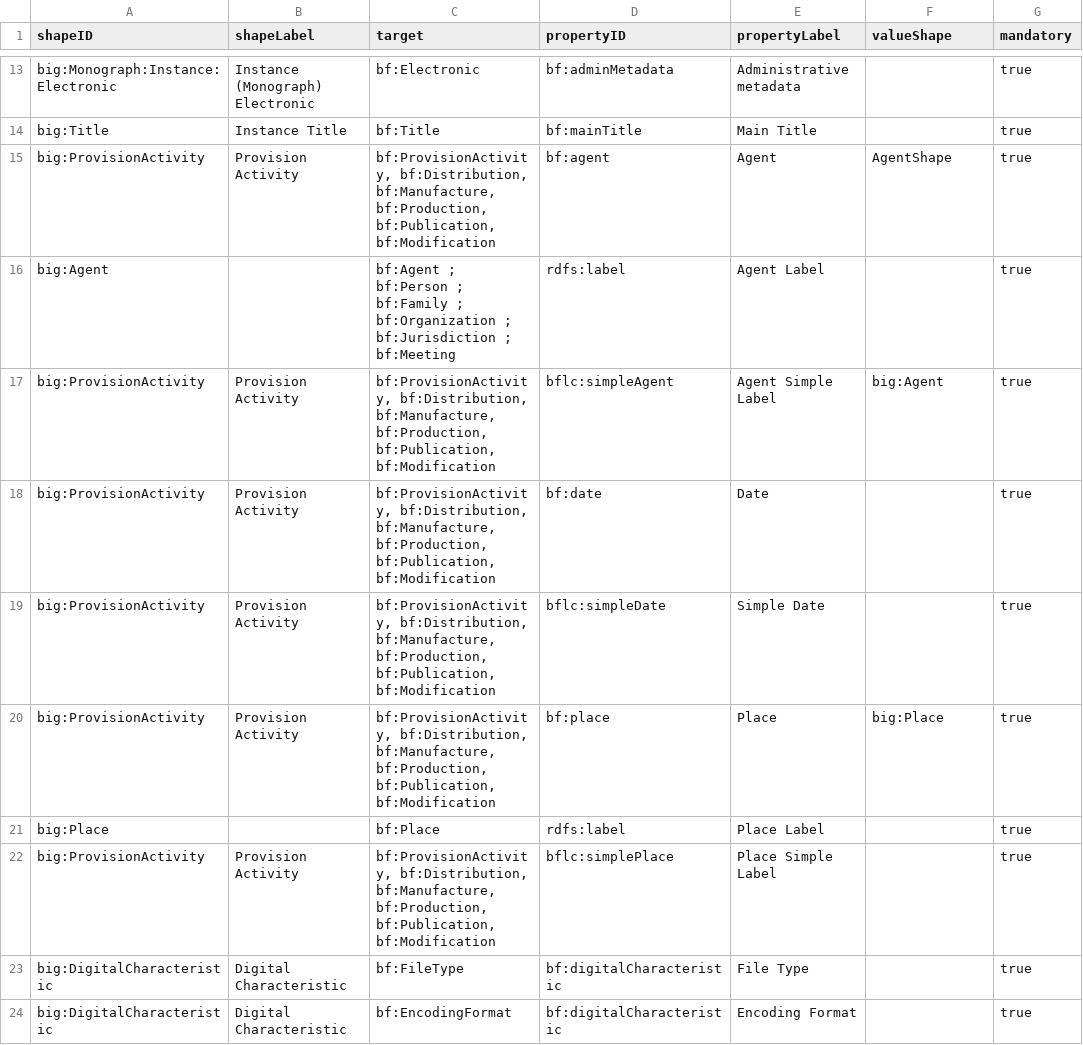
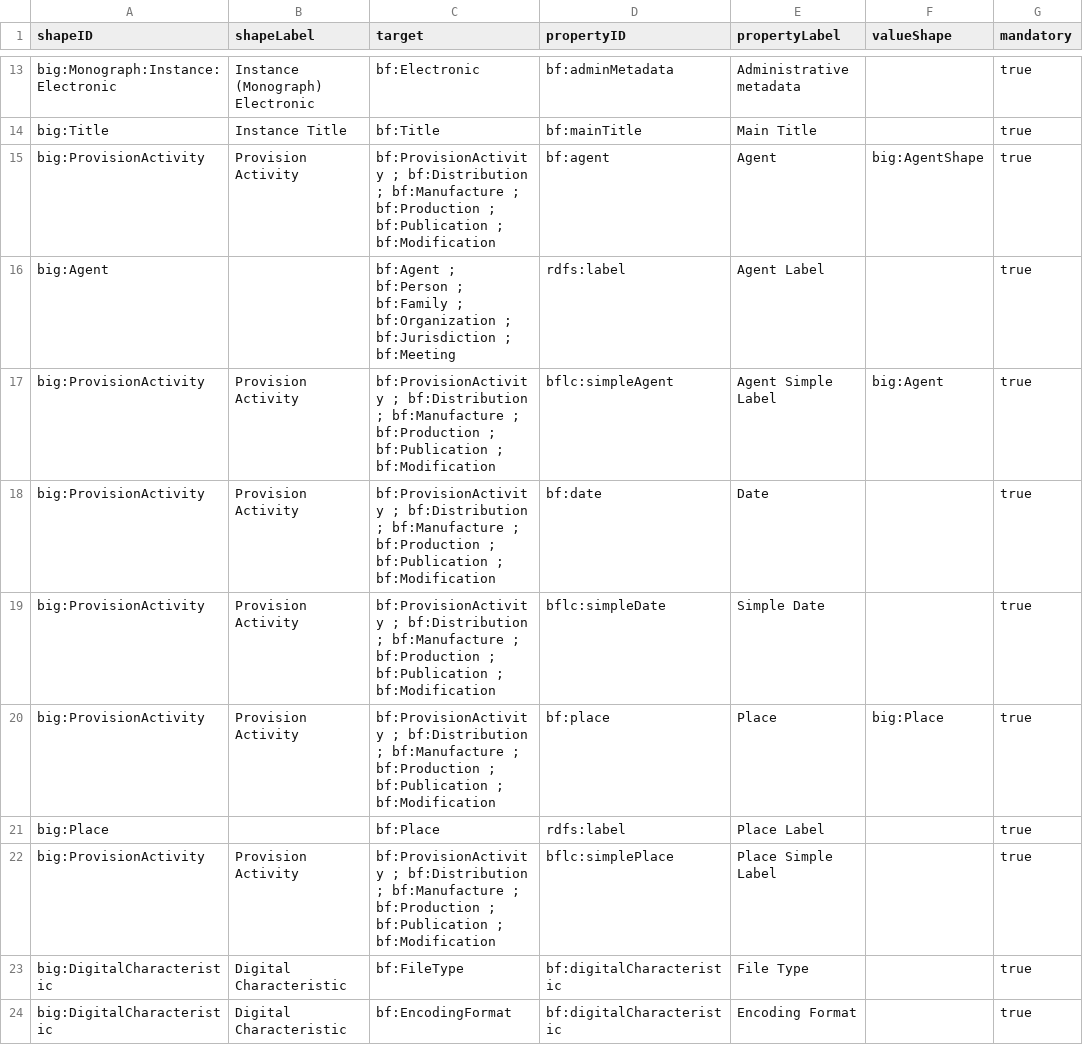
Before and after one commit to bf-interop/DCTap, a TSV file: Monograph DCTAP/Monograph_Instance_Electronic.tsv, drawn as a sheet; only a part is shown, gaps mark what is left out; the diff names each change by its address in the sheet, - before the commit and + after, or states it on an @@ line.

```diff
--- a/Monograph DCTAP/Monograph_Instance_Electronic.tsv
+++ b/Monograph DCTAP/Monograph_Instance_Electronic.tsv
-C15 (target): bf:ProvisionActivity, bf:Distribution, bf:Manufacture, bf:Production, bf:Publication, bf:Modification
+C15 (target): bf:ProvisionActivity ; bf:Distribution ; bf:Manufacture ; bf:Production ; bf:Publication ; bf:Modification
-F15 (valueShape): AgentShape
+F15 (valueShape): big:AgentShape
-C17:C20 (target): bf:ProvisionActivity, bf:Distribution, bf:Manufacture, bf:Production, bf:Publication, bf:Modification
+C17:C20 (target): bf:ProvisionActivity ; bf:Distribution ; bf:Manufacture ; bf:Production ; bf:Publication ; bf:Modification
-C22 (target): bf:ProvisionActivity, bf:Distribution, bf:Manufacture, bf:Production, bf:Publication, bf:Modification
+C22 (target): bf:ProvisionActivity ; bf:Distribution ; bf:Manufacture ; bf:Production ; bf:Publication ; bf:Modification
```
Also changed, not shown: Monograph DCTAP/Monograph_Work_Text.tsv, Serials DCTAP/Serial_Instance_Electronic.tsv, 2 other files.
